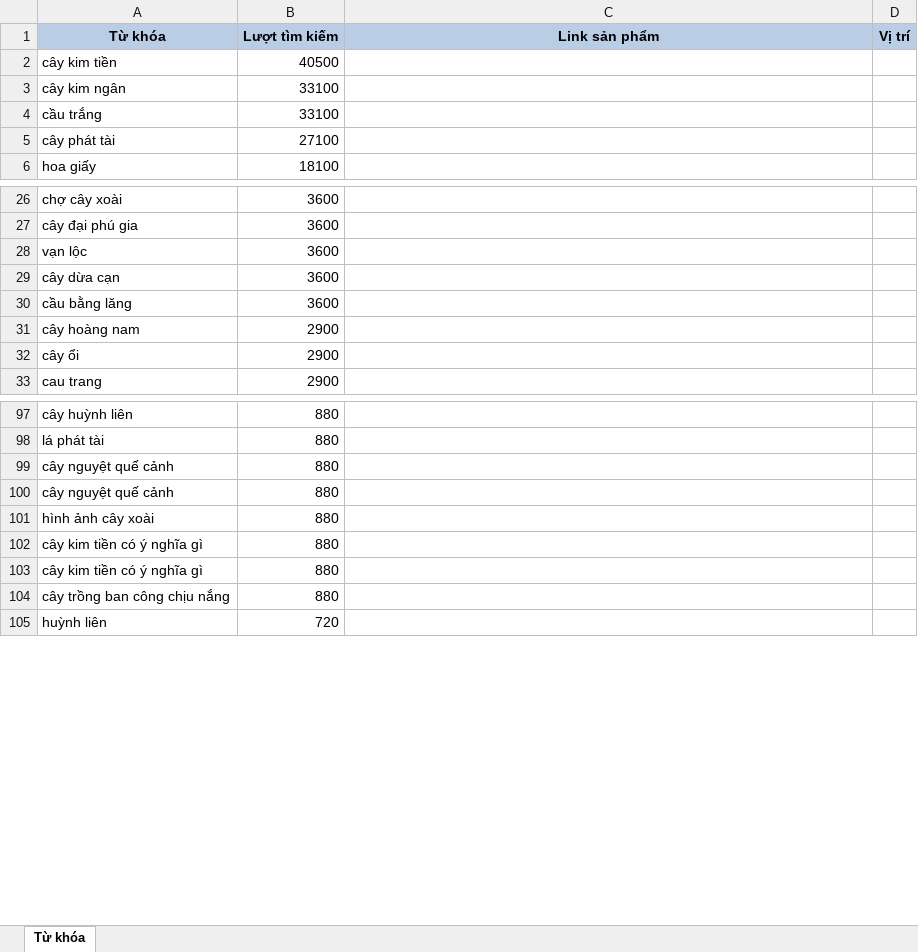
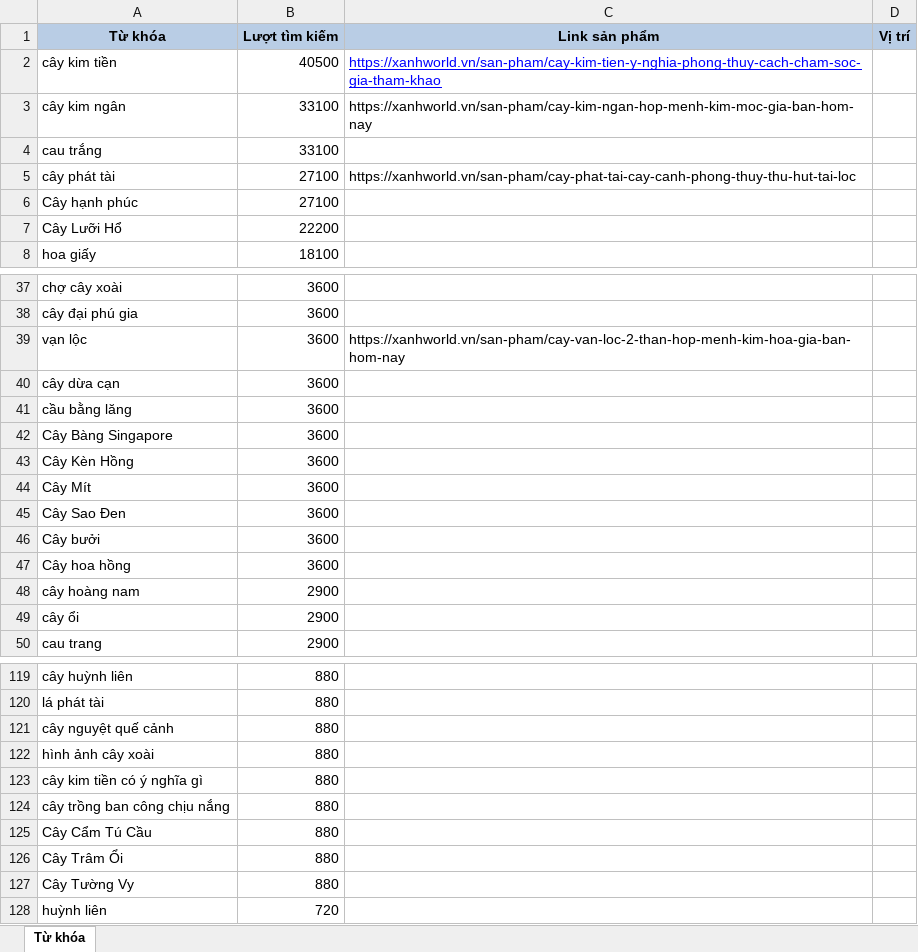
Before and after one commit to duc2k4hd/xanhworld.vn, an Excel workbook: Từ khóa.xlsx, sheet Từ khóa, drawn as a sheet; only a part is shown, gaps mark what is left out; values as stored, in another font and other column widths than the file's, no borders; removed rows and columns are numbered as before the commit, all else as after; the diff covers the shown part only; the diff names each change by its address in the sheet, - before the commit and + after, or states it on an @@ line.

```diff
--- a/Từ khóa.xlsx (sheet Từ khóa)
+++ b/Từ khóa.xlsx (sheet Từ khóa)
-C2 (Link sản phẩm): (empty)
+C2 (Link sản phẩm): https://xanhworld.vn/san-pham/cay-kim-tien-y-nghia-phong-thuy-cach-cham-soc-gia-tham-khao
-C3 (Link sản phẩm): (empty)
+C3 (Link sản phẩm): https://xanhworld.vn/san-pham/cay-kim-ngan-hop-menh-kim-moc-gia-ban-hom-nay
-A4 (Từ khóa): cầu trắng
+A4 (Từ khóa): cau trắng
-C5 (Link sản phẩm): (empty)
+C5 (Link sản phẩm): https://xanhworld.vn/san-pham/cay-phat-tai-cay-canh-phong-thuy-thu-hut-tai-loc
+row 6: Cây hạnh phúc | 27100
+row 7: Cây Lưỡi Hổ | 22200
-C39 (Link sản phẩm): (empty)
+C39 (Link sản phẩm): https://xanhworld.vn/san-pham/cay-van-loc-2-than-hop-menh-kim-hoa-gia-ban-hom-nay
+row 42: Cây Bàng Singapore | 3600
+row 43: Cây Kèn Hồng | 3600
+row 44: Cây Mít | 3600
+row 45: Cây Sao Đen | 3600
+row 46: Cây bưởi | 3600
+row 47: Cây hoa hồng | 3600
-row 100: cây nguyệt quế cảnh | 880
-row 103: cây kim tiền có ý nghĩa gì | 880
+row 125: Cây Cẩm Tú Cầu | 880
+row 126: Cây Trâm Ổi | 880
+row 127: Cây Tường Vy | 880
```
Also changed, not shown: 39 added rows, 4 removed rows, 1 moved row and 1 edited cell elsewhere in this sheet, 10 other files.
